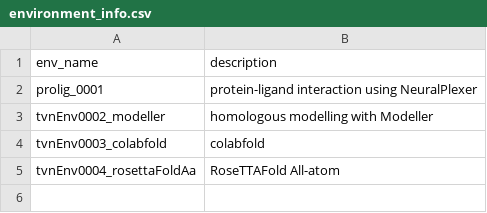
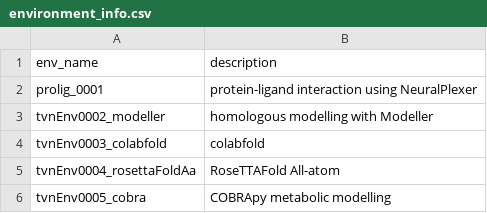
Before and after one commit to thuanguyen/tnguyen_repo_0001, a CSV file: conda_env/environment_info.csv, drawn as a sheet.

```diff
--- a/conda_env/environment_info.csv
+++ b/conda_env/environment_info.csv
@@ -5 +5,2 @@ tvnEnv0003_colabfold,colabfold
 tvnEnv0004_rosettaFoldAa,RoseTTAFold All-atom
+tvnEnv0005_cobra,COBRApy metabolic modelling
```
Also changed, not shown: 3 other files.
